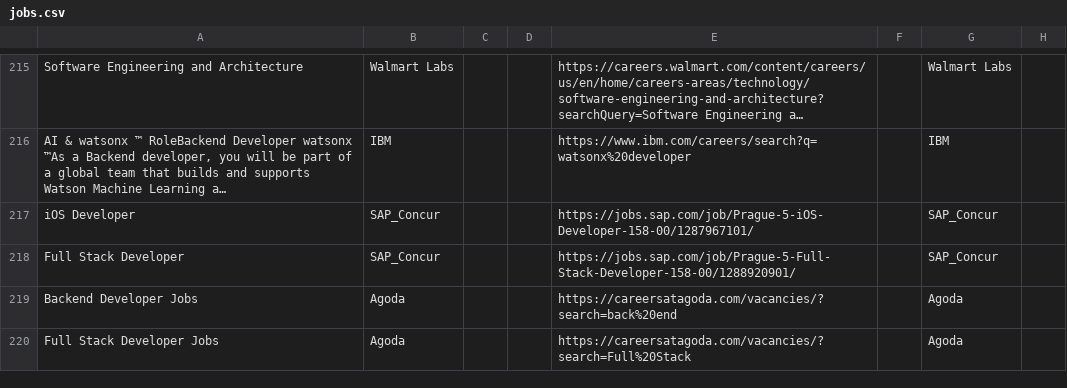
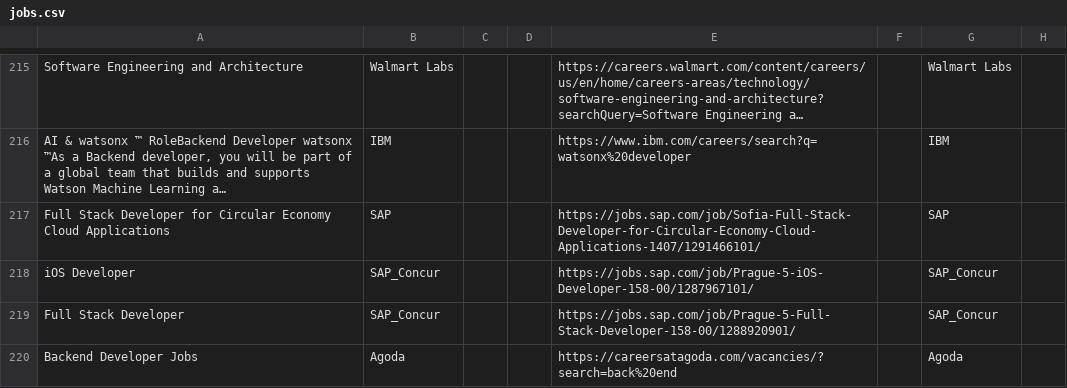
Before and after one commit to naman011/python-projects-secondary, a CSV file: data/jobs.csv, drawn as a sheet; only a part is shown, gaps mark what is left out; the shorter side is filled out with more unchanged rows; long unchanged cells end in …; the diff names each change by its address in the sheet, - before the commit and + after, or states it on an @@ line.

```diff
--- a/data/jobs.csv
+++ b/data/jobs.csv
+row 217: Full Stack Developer for Circular Economy Cloud Applications | SAP |  |  | https://jobs.sap.com/job/Sofia-Full-Stack-Developer-for-Circular-Economy-Cloud-Applications-1407/1291466101/ |  | SAP
```
